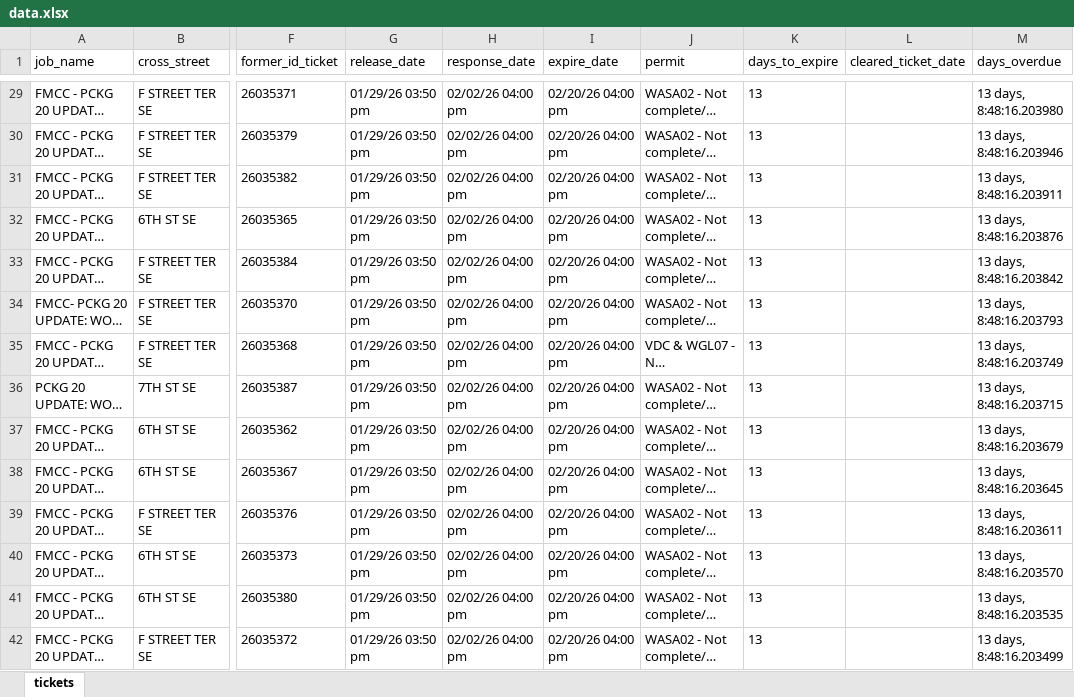
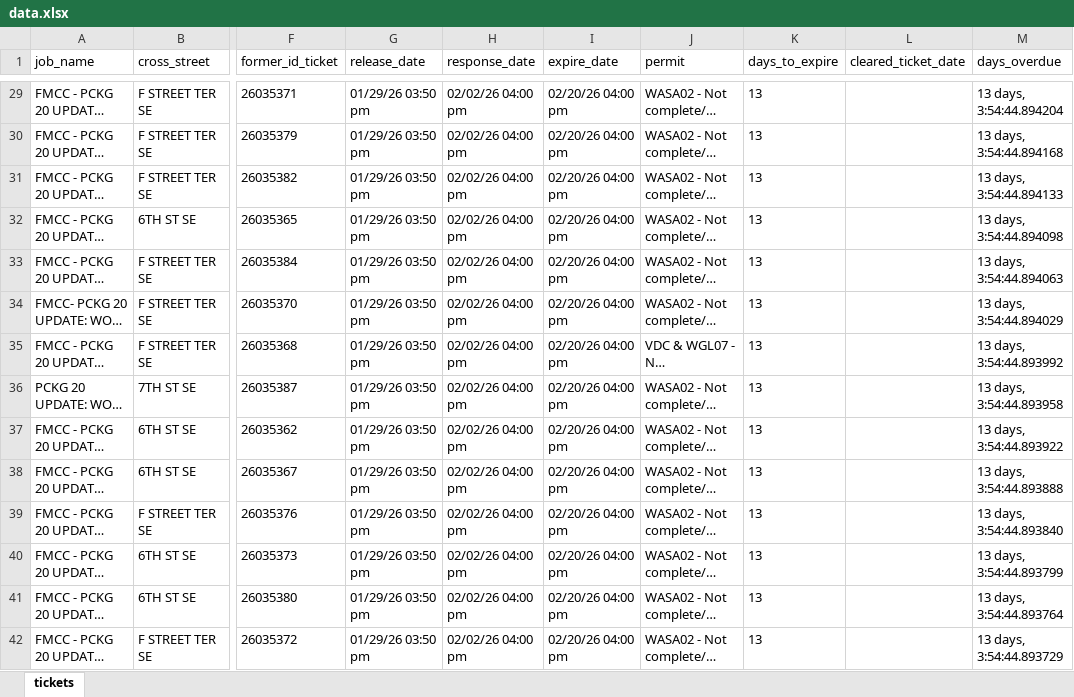
Before and after one commit to james-collin2/MissUtilityWorkFlow, an Excel workbook: data.xlsx, sheet tickets, drawn as a sheet; only a part is shown, gaps mark what is left out; long unchanged cells end in …; values as stored, in another font and other column widths than the file's, no borders; the diff covers the shown part only; the diff names each change by its address in the sheet, - before the commit and + after, or states it on an @@ line.

```diff
--- a/data.xlsx (sheet tickets)
+++ b/data.xlsx (sheet tickets)
-M29 (days_overdue): 13 days, 8:48:16.203980
+M29 (days_overdue): 13 days, 3:54:44.894204
-M30 (days_overdue): 13 days, 8:48:16.203946
+M30 (days_overdue): 13 days, 3:54:44.894168
-M31 (days_overdue): 13 days, 8:48:16.203911
+M31 (days_overdue): 13 days, 3:54:44.894133
-M32 (days_overdue): 13 days, 8:48:16.203876
+M32 (days_overdue): 13 days, 3:54:44.894098
-M33 (days_overdue): 13 days, 8:48:16.203842
+M33 (days_overdue): 13 days, 3:54:44.894063
-M34 (days_overdue): 13 days, 8:48:16.203793
+M34 (days_overdue): 13 days, 3:54:44.894029
-M35 (days_overdue): 13 days, 8:48:16.203749
+M35 (days_overdue): 13 days, 3:54:44.893992
-M36 (days_overdue): 13 days, 8:48:16.203715
+M36 (days_overdue): 13 days, 3:54:44.893958
-M37 (days_overdue): 13 days, 8:48:16.203679
+M37 (days_overdue): 13 days, 3:54:44.893922
-M38 (days_overdue): 13 days, 8:48:16.203645
+M38 (days_overdue): 13 days, 3:54:44.893888
-M39 (days_overdue): 13 days, 8:48:16.203611
+M39 (days_overdue): 13 days, 3:54:44.893840
-M40 (days_overdue): 13 days, 8:48:16.203570
+M40 (days_overdue): 13 days, 3:54:44.893799
-M41 (days_overdue): 13 days, 8:48:16.203535
+M41 (days_overdue): 13 days, 3:54:44.893764
-M42 (days_overdue): 13 days, 8:48:16.203499
+M42 (days_overdue): 13 days, 3:54:44.893729
```
Also changed, not shown: 1585 edited cells elsewhere in this sheet.
